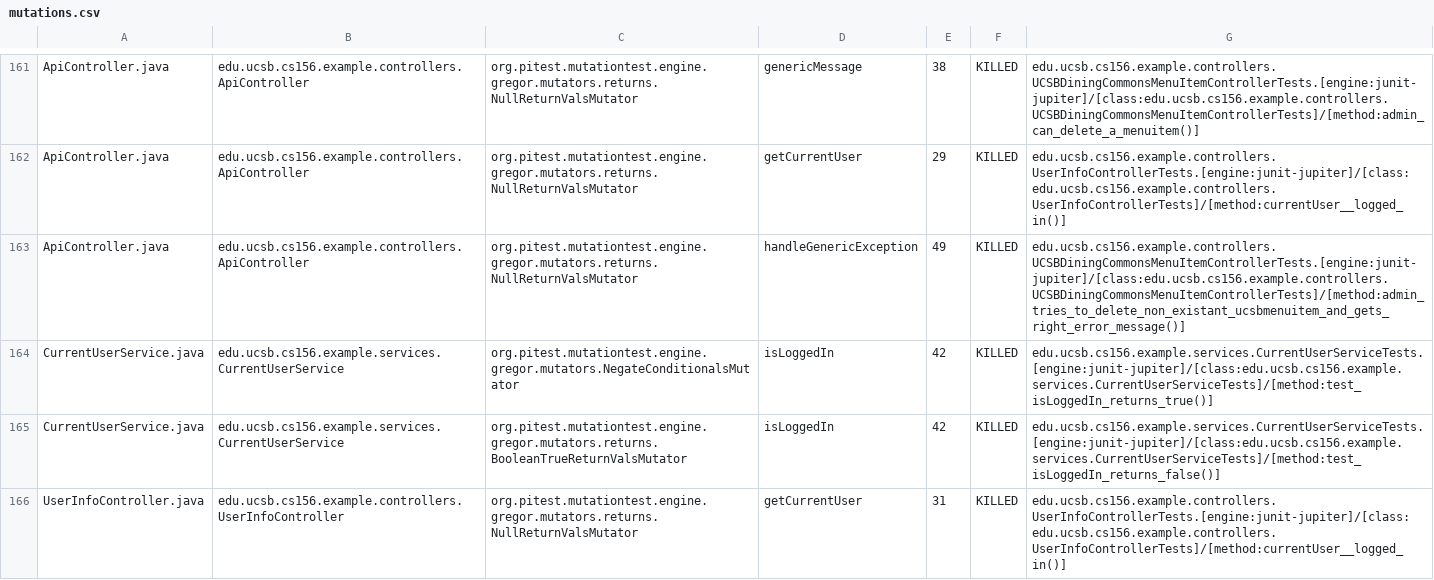
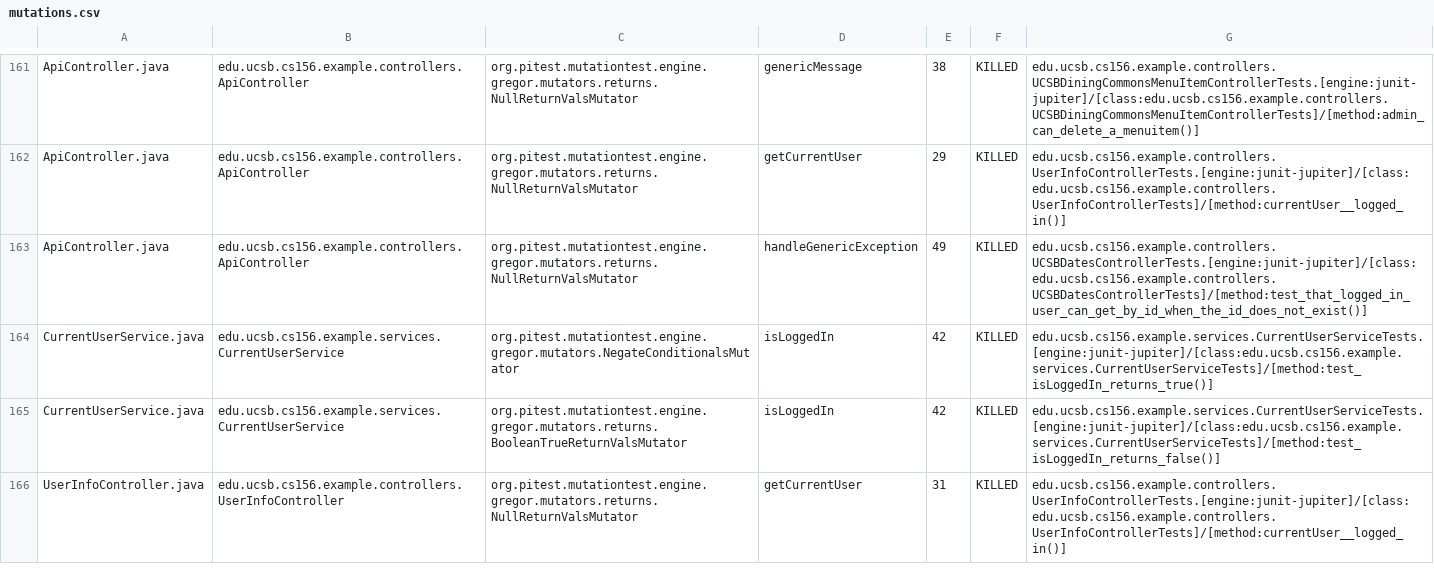
Before and after one commit to ucsb-cs156-f24/team02-f24-00, a CSV file: prs/121/pitest/mutations.csv, drawn as a sheet; only a part is shown, gaps mark what is left out.

Commit message:
Deploying to gh-pages from @ ucsb-cs156-f24/team02-f24-00@932d312203b4c14e6769a9ddb09b0a840ec83cb8 🚀

```diff
--- a/prs/121/pitest/mutations.csv
+++ b/prs/121/pitest/mutations.csv
@@ -162,3 +162,3 @@ ApiController.java,edu.ucsb.cs156.example.controllers.ApiController,org.pitest.m
 ApiController.java,edu.ucsb.cs156.example.controllers.ApiController,org.pitest.mutationtest.engine.gregor.mutators.returns.NullReturnValsMutator,getCurrentUser,29,KILLED,edu.ucsb.cs156.example.controllers.UserInfoControllerTests.[engine:junit-jupiter]/[class:edu.ucsb.cs156.example.controllers.UserInfoControllerTests]/[method:currentUser__logged_in()]
-ApiController.java,edu.ucsb.cs156.example.controllers.ApiController,org.pitest.mutationtest.engine.gregor.mutators.returns.NullReturnValsMutator,handleGenericException,49,KILLED,edu.ucsb.cs156.example.controllers.UCSBDiningCommonsMenuItemControllerTests.[engine:junit-jupiter]/[class:edu.ucsb.cs156.example.controllers.UCSBDiningCommonsMenuItemControllerTests]/[method:admin_tries_to_delete_non_existant_ucsbmenuitem_and_gets_right_error_message()]
+ApiController.java,edu.ucsb.cs156.example.controllers.ApiController,org.pitest.mutationtest.engine.gregor.mutators.returns.NullReturnValsMutator,handleGenericException,49,KILLED,edu.ucsb.cs156.example.controllers.UCSBDatesControllerTests.[engine:junit-jupiter]/[class:edu.ucsb.cs156.example.controllers.UCSBDatesControllerTests]/[method:test_that_logged_in_user_can_get_by_id_when_the_id_does_not_exist()]
 CurrentUserService.java,edu.ucsb.cs156.example.services.CurrentUserService,org.pitest.mutationtest.engine.gregor.mutators.NegateConditionalsMutator,isLoggedIn,42,KILLED,edu.ucsb.cs156.example.services.CurrentUserServiceTests.[engine:junit-jupiter]/[class:edu.ucsb.cs156.example.services.CurrentUserServiceTests]/[method:test_isLoggedIn_returns_true()]
```
Also changed, not shown: 17 other files.
